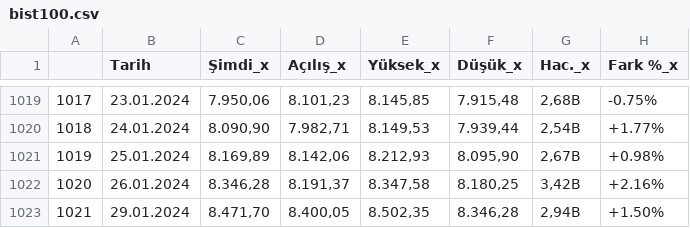
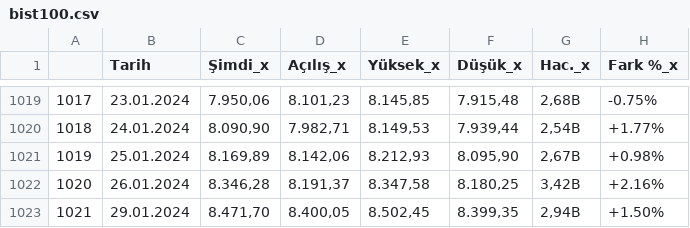
Before and after one commit to vulonviing/fonpilot, a CSV file: bist100.csv, drawn as a sheet; only a part is shown, gaps mark what is left out.

```diff
--- a/bist100.csv
+++ b/bist100.csv
@@ -1022,2 +1022,2 @@
 1020,26.01.2024,"8.346,28","8.191,37","8.347,58","8.180,25","3,42B",+2.16%
-1021,29.01.2024,"8.471,70","8.400,05","8.502,35","8.346,28","2,94B",+1.50%
+1021,29.01.2024,"8.471,70","8.400,05","8.502,45","8.399,35","2,94B",+1.50%
```
Also changed, not shown: altin.csv, bist30.csv, 5 other files.
